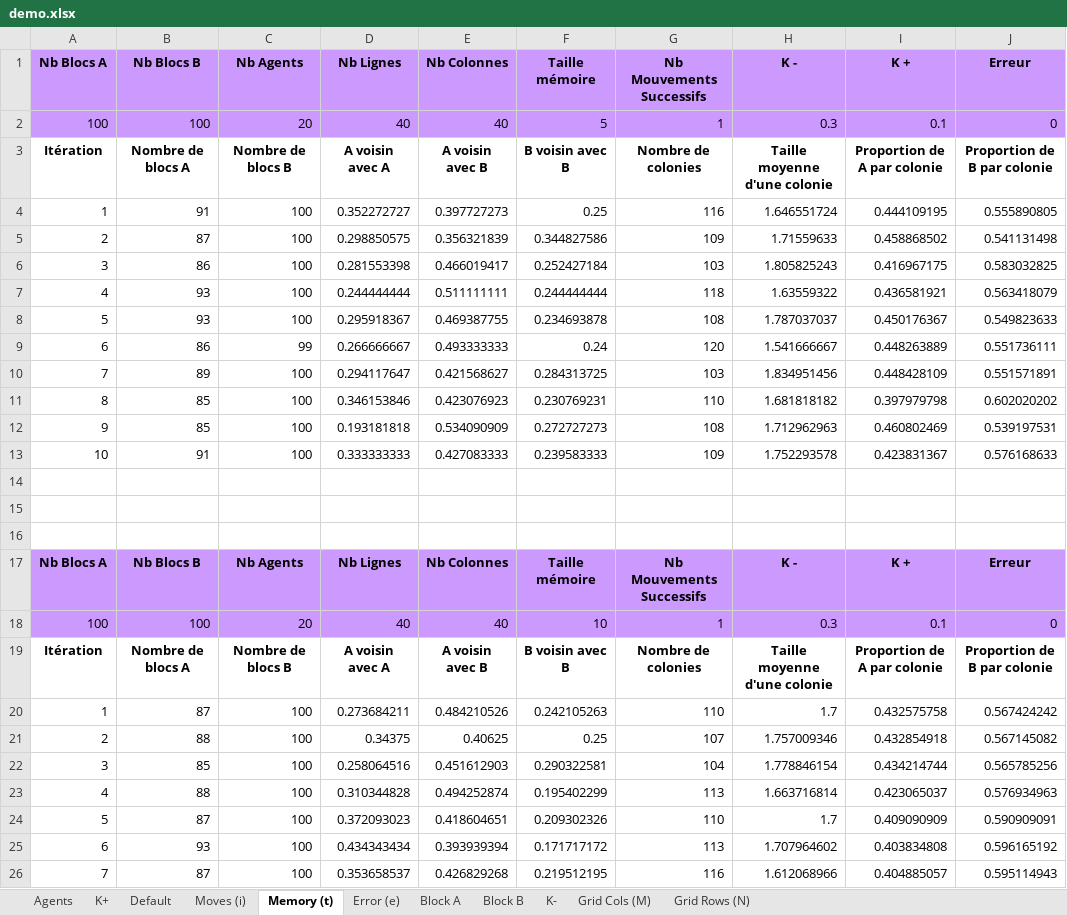
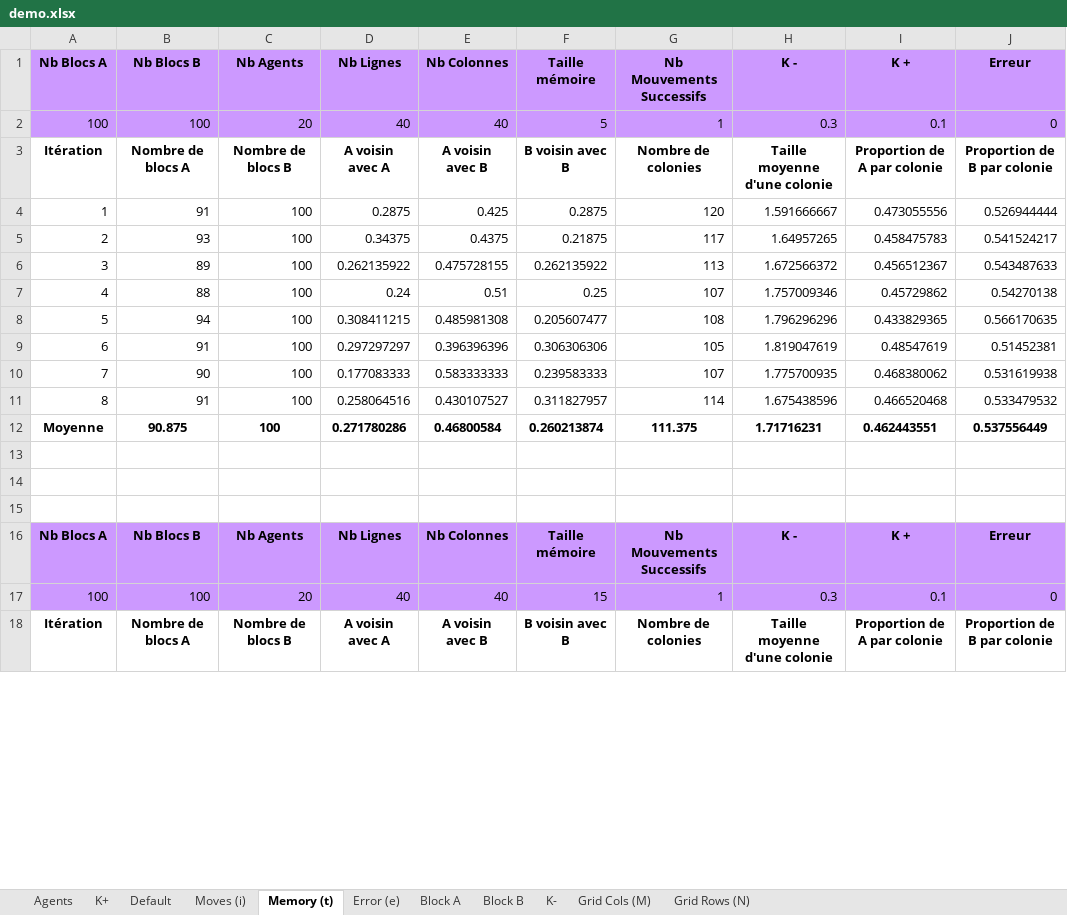
Before and after one commit to dylan-marsangy/5A-SMA-Tri-Collectif, an Excel workbook: extern/demo.xlsx, sheet Memory (t), drawn as a sheet; only a part is shown; values as stored, in another font and other column widths than the file's, no borders; removed rows and columns are numbered as before the commit, all else as after; the diff covers the shown part only; the diff names each change by its address in the sheet, - before the commit and + after, or states it on an @@ line.

Commit message:
:sparkles: ajout de la moyenne pour chaque run

```diff
--- a/extern/demo.xlsx (sheet Memory (t))
+++ b/extern/demo.xlsx (sheet Memory (t))
-D4 (Nb Lignes): 0.352272727
+D4 (Nb Lignes): 0.2875
-E4 (Nb Colonnes): 0.397727273
+E4 (Nb Colonnes): 0.425
-F4 (Taille mémoire): 0.25
+F4 (Taille mémoire): 0.2875
-G4 (Nb Mouvements Successifs): 116
+G4 (Nb Mouvements Successifs): 120
-H4 (K -): 1.646551724
+H4 (K -): 1.591666667
-I4 (K +): 0.444109195
+I4 (K +): 0.473055556
-J4 (Erreur): 0.555890805
+J4 (Erreur): 0.526944444
-row 5: 2 | 87 | 100 | 0.298850575 | 0.356321839 | 0.344827586 | 109 | 1.71559633 | 0.458868502 | 0.541131498
-row 6: 3 | 86 | 100 | 0.281553398 | 0.466019417 | 0.252427184 | 103 | 1.805825243 | 0.416967175 | 0.583032825
-row 7: 4 | 93 | 100 | 0.244444444 | 0.511111111 | 0.244444444 | 118 | 1.63559322 | 0.436581921 | 0.563418079
-row 8: 5 | 93 | 100 | 0.295918367 | 0.469387755 | 0.234693878 | 108 | 1.787037037 | 0.450176367 | 0.549823633
-row 9: 6 | 86 | 99 | 0.266666667 | 0.493333333 | 0.24 | 120 | 1.541666667 | 0.448263889 | 0.551736111
-row 10: 7 | 89 | 100 | 0.294117647 | 0.421568627 | 0.284313725 | 103 | 1.834951456 | 0.448428109 | 0.551571891
-row 11: 8 | 85 | 100 | 0.346153846 | 0.423076923 | 0.230769231 | 110 | 1.681818182 | 0.397979798 | 0.602020202
-row 12: 9 | 85 | 100 | 0.193181818 | 0.534090909 | 0.272727273 | 108 | 1.712962963 | 0.460802469 | 0.539197531
-row 13: 10 | 91 | 100 | 0.333333333 | 0.427083333 | 0.239583333 | 109 | 1.752293578 | 0.423831367 | 0.576168633
+row 5: 2 | 93 | 100 | 0.34375 | 0.4375 | 0.21875 | 117 | 1.64957265 | 0.458475783 | 0.541524217
+row 6: 3 | 89 | 100 | 0.262135922 | 0.475728155 | 0.262135922 | 113 | 1.672566372 | 0.456512367 | 0.543487633
+row 7: 4 | 88 | 100 | 0.24 | 0.51 | 0.25 | 107 | 1.757009346 | 0.45729862 | 0.54270138
+row 8: 5 | 94 | 100 | 0.308411215 | 0.485981308 | 0.205607477 | 108 | 1.796296296 | 0.433829365 | 0.566170635
+row 9: 6 | 91 | 100 | 0.297297297 | 0.396396396 | 0.306306306 | 105 | 1.819047619 | 0.48547619 | 0.51452381
+row 10: 7 | 90 | 100 | 0.177083333 | 0.583333333 | 0.239583333 | 107 | 1.775700935 | 0.468380062 | 0.531619938
+row 11: 8 | 91 | 100 | 0.258064516 | 0.430107527 | 0.311827957 | 114 | 1.675438596 | 0.466520468 | 0.533479532
+row 12: Moyenne | 90.875 | 100 | 0.271780286 | 0.46800584 | 0.260213874 | 111.375 | 1.71716231 | 0.462443551 | 0.537556449
-F17 (Taille mémoire): 10
+F17 (Taille mémoire): 15
-row 20: 1 | 87 | 100 | 0.273684211 | 0.484210526 | 0.242105263 | 110 | 1.7 | 0.432575758 | 0.567424242
-row 21: 2 | 88 | 100 | 0.34375 | 0.40625 | 0.25 | 107 | 1.757009346 | 0.432854918 | 0.567145082
-row 22: 3 | 85 | 100 | 0.258064516 | 0.451612903 | 0.290322581 | 104 | 1.778846154 | 0.434214744 | 0.565785256
-row 23: 4 | 88 | 100 | 0.310344828 | 0.494252874 | 0.195402299 | 113 | 1.663716814 | 0.423065037 | 0.576934963
-row 24: 5 | 87 | 100 | 0.372093023 | 0.418604651 | 0.209302326 | 110 | 1.7 | 0.409090909 | 0.590909091
-row 25: 6 | 93 | 100 | 0.434343434 | 0.393939394 | 0.171717172 | 113 | 1.707964602 | 0.403834808 | 0.596165192
-row 26: 7 | 87 | 100 | 0.353658537 | 0.426829268 | 0.219512195 | 116 | 1.612068966 | 0.404885057 | 0.595114943
```
Also changed, not shown: 18 added rows and 13 removed rows elsewhere in this sheet, sheet K+, sheet Error (e), sheet Agents, sheet K-, sheet Moves (i), sheet Grid Cols (M), 4 more sheets, 1 other file.
